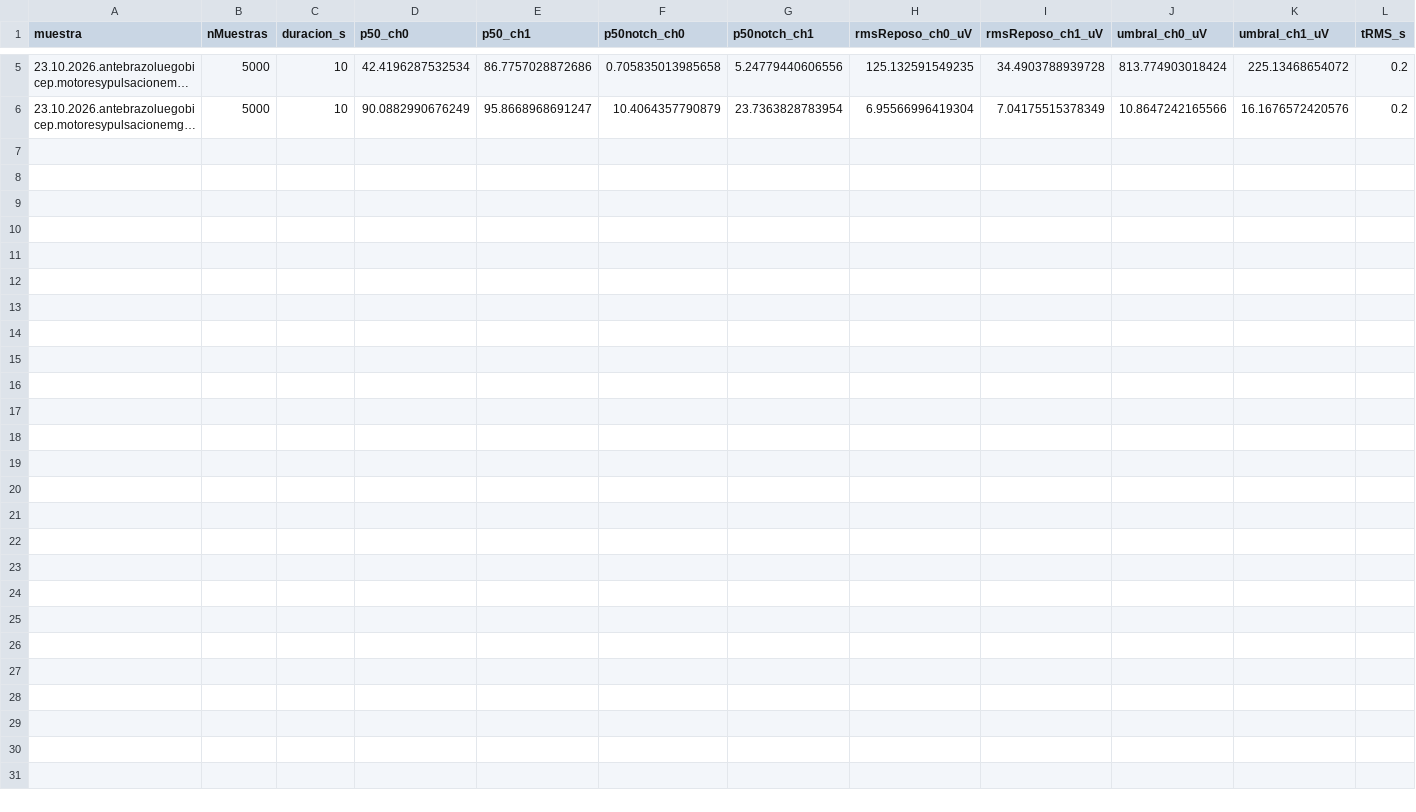
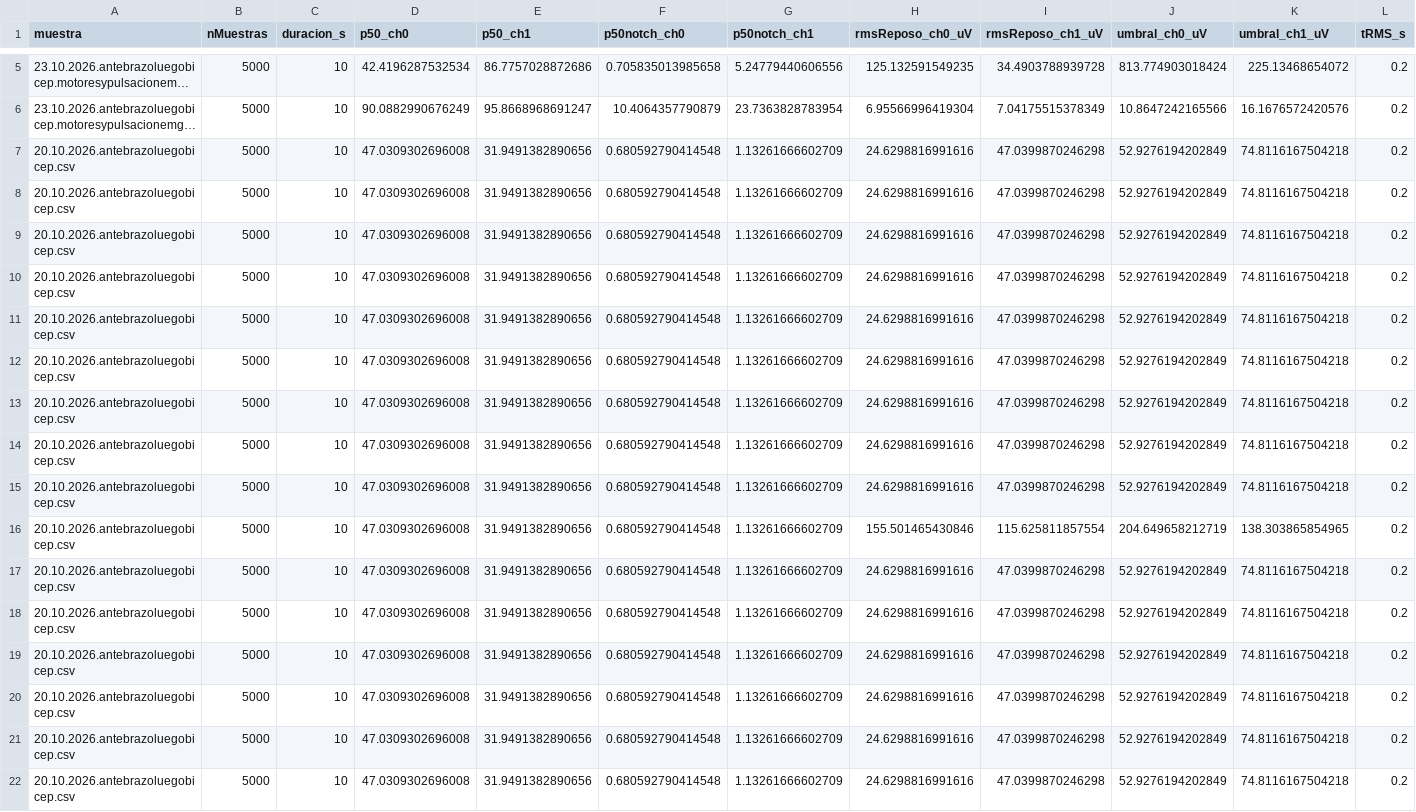
Before and after one commit to biomec-uma/Pr-tesis.V, a CSV file: firmware/EMG/data/processed/OutputAnalisis/resumen_muestras.csv, drawn as a sheet; only a part is shown, gaps mark what is left out; long unchanged cells end in …; the diff names each change by its address in the sheet, - before the commit and + after, or states it on an @@ line.

```diff
--- a/firmware/EMG/data/processed/OutputAnalisis/resumen_muestras.csv
+++ b/firmware/EMG/data/processed/OutputAnalisis/resumen_muestras.csv
+row 7: 20.10.2026.antebrazoluegobicep.csv | 5000 | 10 | 47.0309302696008 | 31.9491382890656 | 0.680592790414548 | 1.13261666602709 | 24.6298816991616 | 47.0399870246298 | 52.9276194202849 | 74.8116167504218 | 0.2
+row 8: 20.10.2026.antebrazoluegobicep.csv | 5000 | 10 | 47.0309302696008 | 31.9491382890656 | 0.680592790414548 | 1.13261666602709 | 24.6298816991616 | 47.0399870246298 | 52.9276194202849 | 74.8116167504218 | 0.2
+row 9: 20.10.2026.antebrazoluegobicep.csv | 5000 | 10 | 47.0309302696008 | 31.9491382890656 | 0.680592790414548 | 1.13261666602709 | 24.6298816991616 | 47.0399870246298 | 52.9276194202849 | 74.8116167504218 | 0.2
+row 10: 20.10.2026.antebrazoluegobicep.csv | 5000 | 10 | 47.0309302696008 | 31.9491382890656 | 0.680592790414548 | 1.13261666602709 | 24.6298816991616 | 47.0399870246298 | 52.9276194202849 | 74.8116167504218 | 0.2
+row 11: 20.10.2026.antebrazoluegobicep.csv | 5000 | 10 | 47.0309302696008 | 31.9491382890656 | 0.680592790414548 | 1.13261666602709 | 24.6298816991616 | 47.0399870246298 | 52.9276194202849 | 74.8116167504218 | 0.2
+row 12: 20.10.2026.antebrazoluegobicep.csv | 5000 | 10 | 47.0309302696008 | 31.9491382890656 | 0.680592790414548 | 1.13261666602709 | 24.6298816991616 | 47.0399870246298 | 52.9276194202849 | 74.8116167504218 | 0.2
+row 13: 20.10.2026.antebrazoluegobicep.csv | 5000 | 10 | 47.0309302696008 | 31.9491382890656 | 0.680592790414548 | 1.13261666602709 | 24.6298816991616 | 47.0399870246298 | 52.9276194202849 | 74.8116167504218 | 0.2
+row 14: 20.10.2026.antebrazoluegobicep.csv | 5000 | 10 | 47.0309302696008 | 31.9491382890656 | 0.680592790414548 | 1.13261666602709 | 24.6298816991616 | 47.0399870246298 | 52.9276194202849 | 74.8116167504218 | 0.2
+row 15: 20.10.2026.antebrazoluegobicep.csv | 5000 | 10 | 47.0309302696008 | 31.9491382890656 | 0.680592790414548 | 1.13261666602709 | 24.6298816991616 | 47.0399870246298 | 52.9276194202849 | 74.8116167504218 | 0.2
+row 16: 20.10.2026.antebrazoluegobicep.csv | 5000 | 10 | 47.0309302696008 | 31.9491382890656 | 0.680592790414548 | 1.13261666602709 | 155.501465430846 | 115.625811857554 | 204.649658212719 | 138.303865854965 | 0.2
+row 17: 20.10.2026.antebrazoluegobicep.csv | 5000 | 10 | 47.0309302696008 | 31.9491382890656 | 0.680592790414548 | 1.13261666602709 | 24.6298816991616 | 47.0399870246298 | 52.9276194202849 | 74.8116167504218 | 0.2
+row 18: 20.10.2026.antebrazoluegobicep.csv | 5000 | 10 | 47.0309302696008 | 31.9491382890656 | 0.680592790414548 | 1.13261666602709 | 24.6298816991616 | 47.0399870246298 | 52.9276194202849 | 74.8116167504218 | 0.2
+row 19: 20.10.2026.antebrazoluegobicep.csv | 5000 | 10 | 47.0309302696008 | 31.9491382890656 | 0.680592790414548 | 1.13261666602709 | 24.6298816991616 | 47.0399870246298 | 52.9276194202849 | 74.8116167504218 | 0.2
+row 20: 20.10.2026.antebrazoluegobicep.csv | 5000 | 10 | 47.0309302696008 | 31.9491382890656 | 0.680592790414548 | 1.13261666602709 | 24.6298816991616 | 47.0399870246298 | 52.9276194202849 | 74.8116167504218 | 0.2
+row 21: 20.10.2026.antebrazoluegobicep.csv | 5000 | 10 | 47.0309302696008 | 31.9491382890656 | 0.680592790414548 | 1.13261666602709 | 24.6298816991616 | 47.0399870246298 | 52.9276194202849 | 74.8116167504218 | 0.2
+row 22: 20.10.2026.antebrazoluegobicep.csv | 5000 | 10 | 47.0309302696008 | 31.9491382890656 | 0.680592790414548 | 1.13261666602709 | 24.6298816991616 | 47.0399870246298 | 52.9276194202849 | 74.8116167504218 | 0.2
```
Also changed, not shown: 58 other files.
